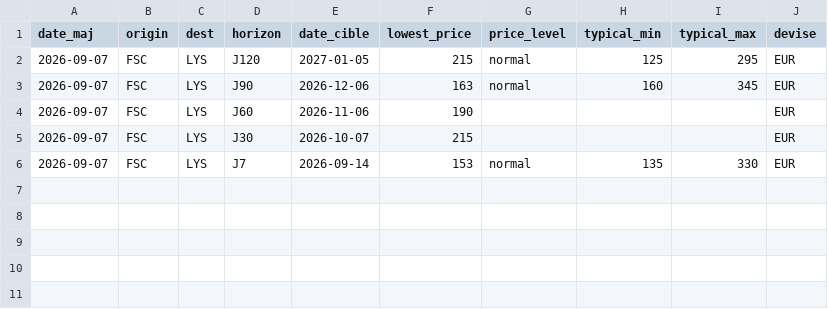
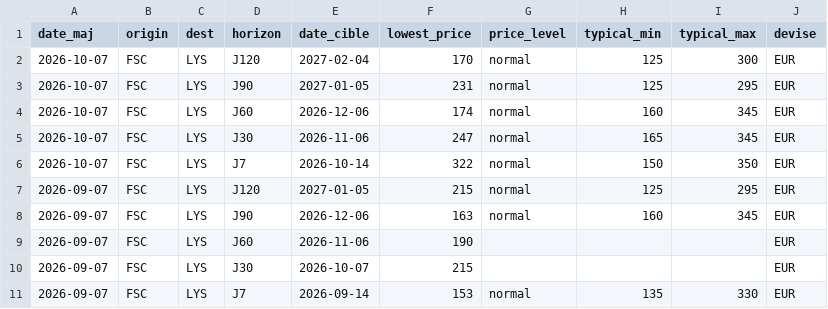
Before and after one commit to patricesalini/transport, a CSV file: routes_aircorsica/FSC_LYS.csv, drawn as a sheet; the diff names each change by its address in the sheet, - before the commit and + after, or states it on an @@ line.

```diff
--- a/routes_aircorsica/FSC_LYS.csv
+++ b/routes_aircorsica/FSC_LYS.csv
+row 2: 2026-10-07 | FSC | LYS | J120 | 2027-02-04 | 170 | normal | 125 | 300 | EUR
+row 3: 2026-10-07 | FSC | LYS | J90 | 2027-01-05 | 231 | normal | 125 | 295 | EUR
+row 4: 2026-10-07 | FSC | LYS | J60 | 2026-12-06 | 174 | normal | 160 | 345 | EUR
+row 5: 2026-10-07 | FSC | LYS | J30 | 2026-11-06 | 247 | normal | 165 | 345 | EUR
+row 6: 2026-10-07 | FSC | LYS | J7 | 2026-10-14 | 322 | normal | 150 | 350 | EUR
```
Also changed, not shown: routes_aircorsica/BIA_NCE.csv, routes_aircorsica/CDG_CLY.csv, 44 other files.
